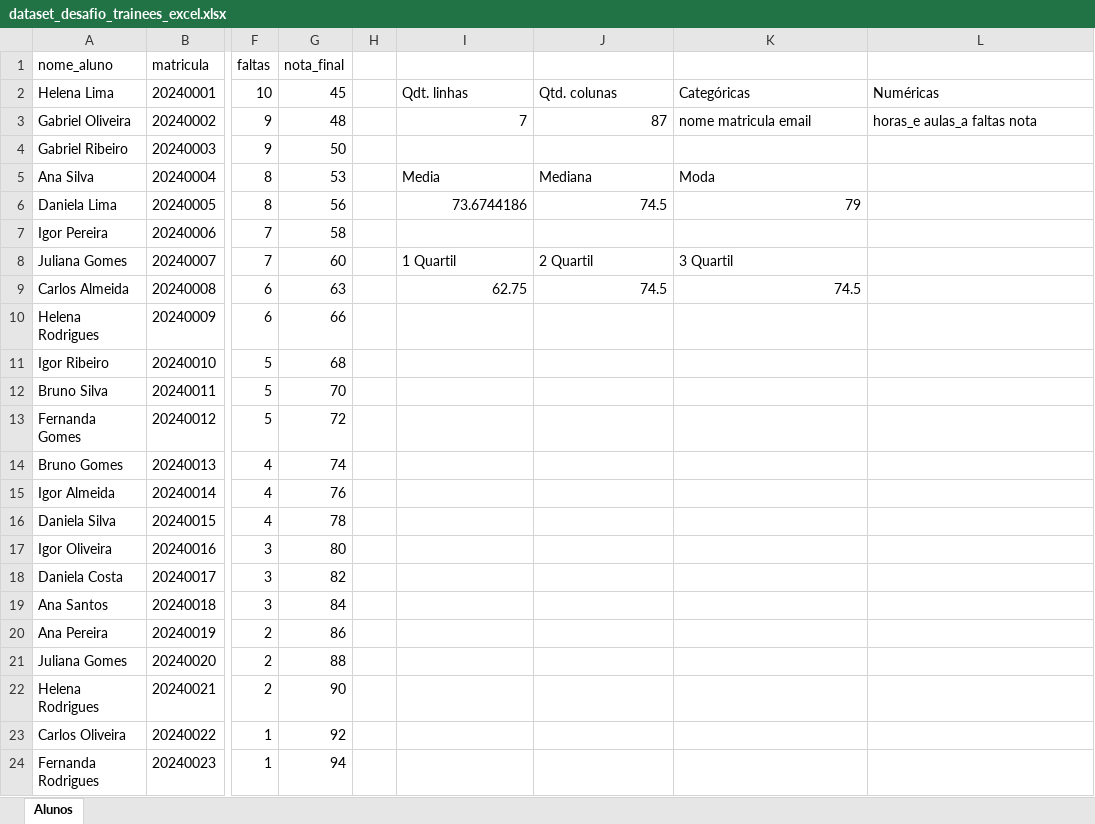
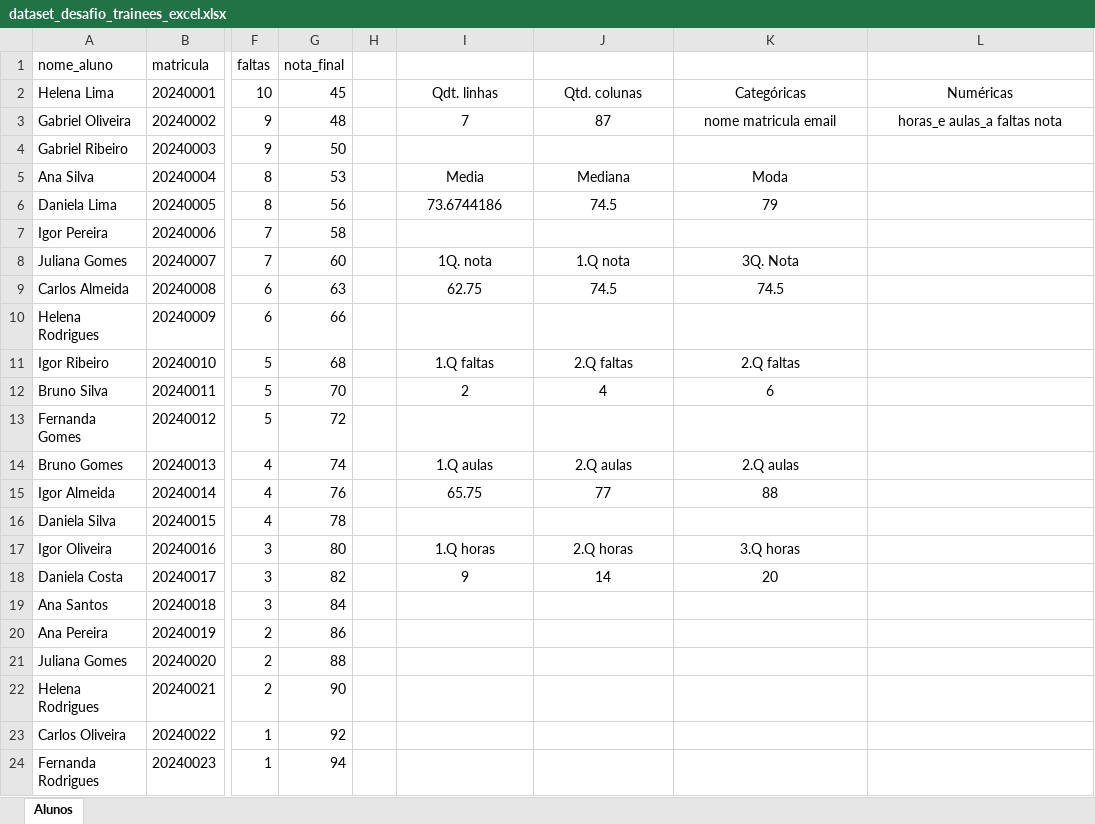
Before and after one commit to Filipe-code0/desafio_dataset, an Excel workbook: dataset_desafio_trainees_excel.xlsx, sheet Alunos, drawn as a sheet; only a part is shown, gaps mark what is left out; values as stored, in another font and other column widths than the file's, no borders; the diff names each change by its address in the sheet, - before the commit and + after, or states it on an @@ line.

```diff
--- a/dataset_desafio_trainees_excel.xlsx (sheet Alunos)
+++ b/dataset_desafio_trainees_excel.xlsx (sheet Alunos)
-I2:L2 alignment: left
+I2:L2 alignment: center
-I3:J3 alignment: right
+I3:J3 alignment: center
-K3:L3 alignment: left
+K3:L3 alignment: center
-I5:K5 alignment: left
+I5:K5 alignment: center
-I6:K6 alignment: right
+I6:K6 alignment: center
-I8: 1 Quartil
+I8: 1Q. nota
-I8:K8 alignment: left
+I8:K8 alignment: center
-J8: 2 Quartil
+J8: 1.Q nota
-K8: 3 Quartil
+K8: 3Q. Nota
-I9:K9 alignment: right
+I9:K9 alignment: center
-I11: (empty)
+I11: 1.Q faltas
-J11: (empty)
+J11: 2.Q faltas
-K11: (empty)
+K11: 2.Q faltas
-I12: (empty)
+I12: 2
-J12: (empty)
+J12: 4
-K12: (empty)
+K12: 6
-I14: (empty)
+I14: 1.Q aulas
-J14: (empty)
+J14: 2.Q aulas
-K14: (empty)
+K14: 2.Q aulas
-I15: (empty)
+I15: 65.75
-J15: (empty)
+J15: 77
-K15: (empty)
+K15: 88
-I17: (empty)
+I17: 1.Q horas
-J17: (empty)
+J17: 2.Q horas
-K17: (empty)
+K17: 3.Q horas
-I18: (empty)
+I18: 9
-J18: (empty)
+J18: 14
-K18: (empty)
+K18: 20
```
Also changed, not shown: 2 other files.
